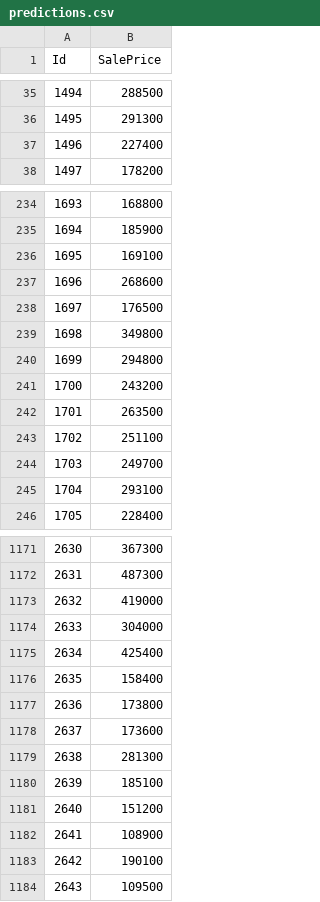
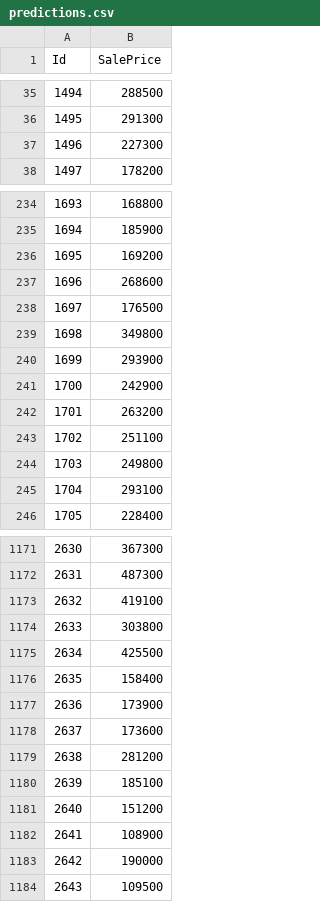
Before and after one commit to aliceschi93/House-Prices-Advanced-Regression-Techniques, a CSV file: predictions.csv, drawn as a sheet; only a part is shown, gaps mark what is left out; the diff covers the shown part only.

```diff
--- a/predictions.csv
+++ b/predictions.csv
@@ -36,3 +36,3 @@ Id,SalePrice
 1495,291300
-1496,227400
+1496,227300
 1497,178200
@@ -235,3 +235,3 @@ Id,SalePrice
 1694,185900
-1695,169100
+1695,169200
 1696,268600
@@ -239,7 +239,7 @@ Id,SalePrice
 1698,349800
-1699,294800
-1700,243200
-1701,263500
+1699,293900
+1700,242900
+1701,263200
 1702,251100
-1703,249700
+1703,249800
 1704,293100
@@ -1172,9 +1172,9 @@ Id,SalePrice
 2631,487300
-2632,419000
-2633,304000
-2634,425400
+2632,419100
+2633,303800
+2634,425500
 2635,158400
-2636,173800
+2636,173900
 2637,173600
-2638,281300
+2638,281200
 2639,185100
@@ -1182,3 +1182,3 @@ Id,SalePrice
 2641,108900
-2642,190100
+2642,190000
 2643,109500
```
Also changed, not shown: 135 edited cells elsewhere in this file, 1 other file.
